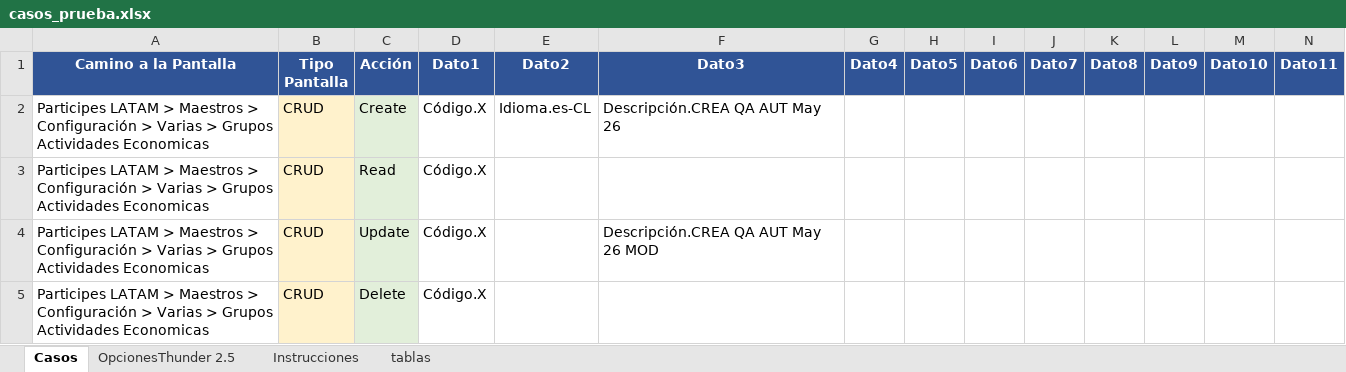
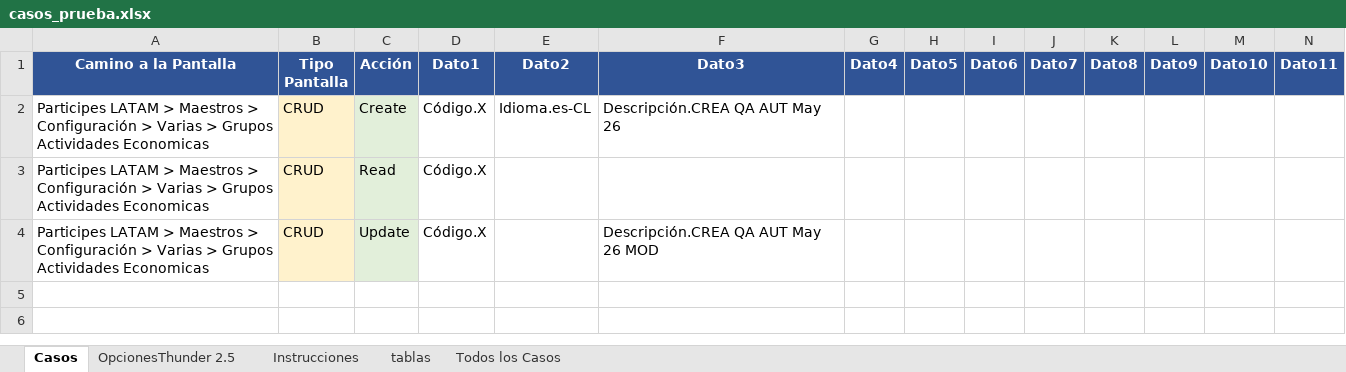
Before and after one commit to Mapaznavarro/EvaluandoTestAut01, an Excel workbook: e2e-automationFaseIII/casos_prueba.xlsx, sheet Casos, drawn as a sheet; only a part is shown; values as stored, in another font and other column widths than the file's, no borders; rows hold the shown columns only; the diff names each change by its address in the sheet, - before the commit and + after, or states it on an @@ line.

```diff
--- a/e2e-automationFaseIII/casos_prueba.xlsx (sheet Casos)
+++ b/e2e-automationFaseIII/casos_prueba.xlsx (sheet Casos)
+sheet tab: Todos los Casos
-row 5: Participes LATAM > Maestros > Configuración > Varias > Grupos Actividades Economicas | CRUD | Delete | Código.X
```
